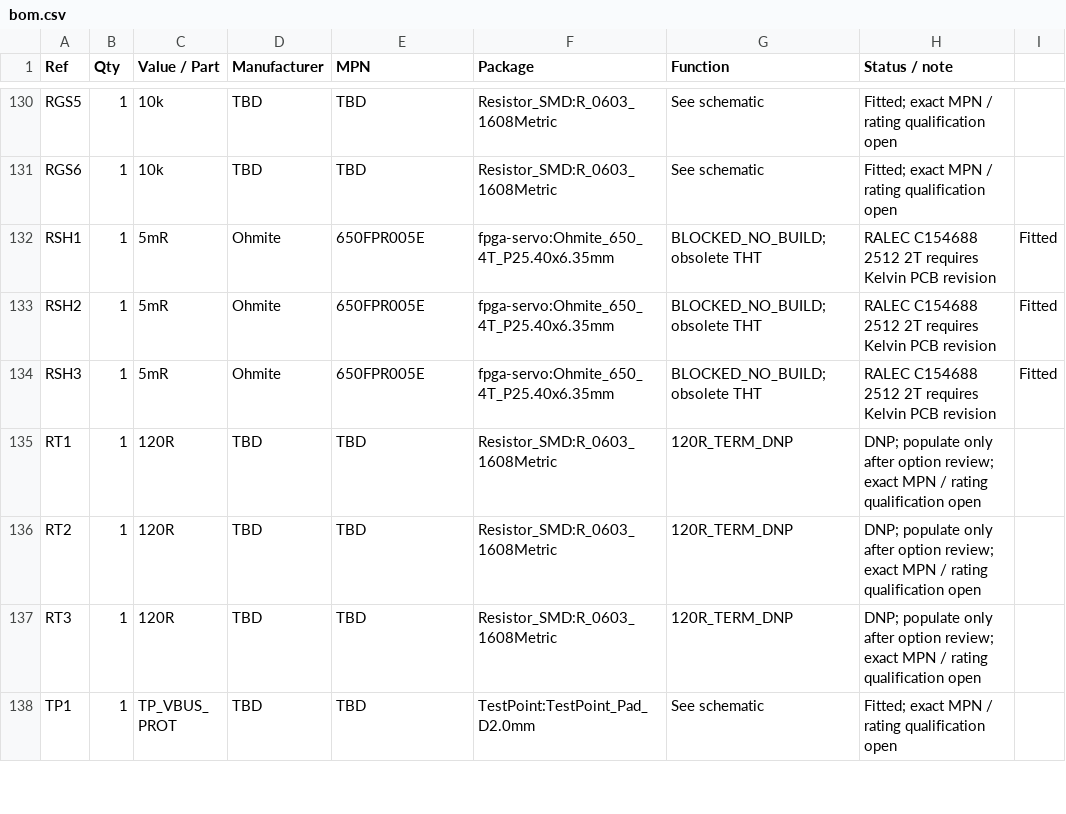
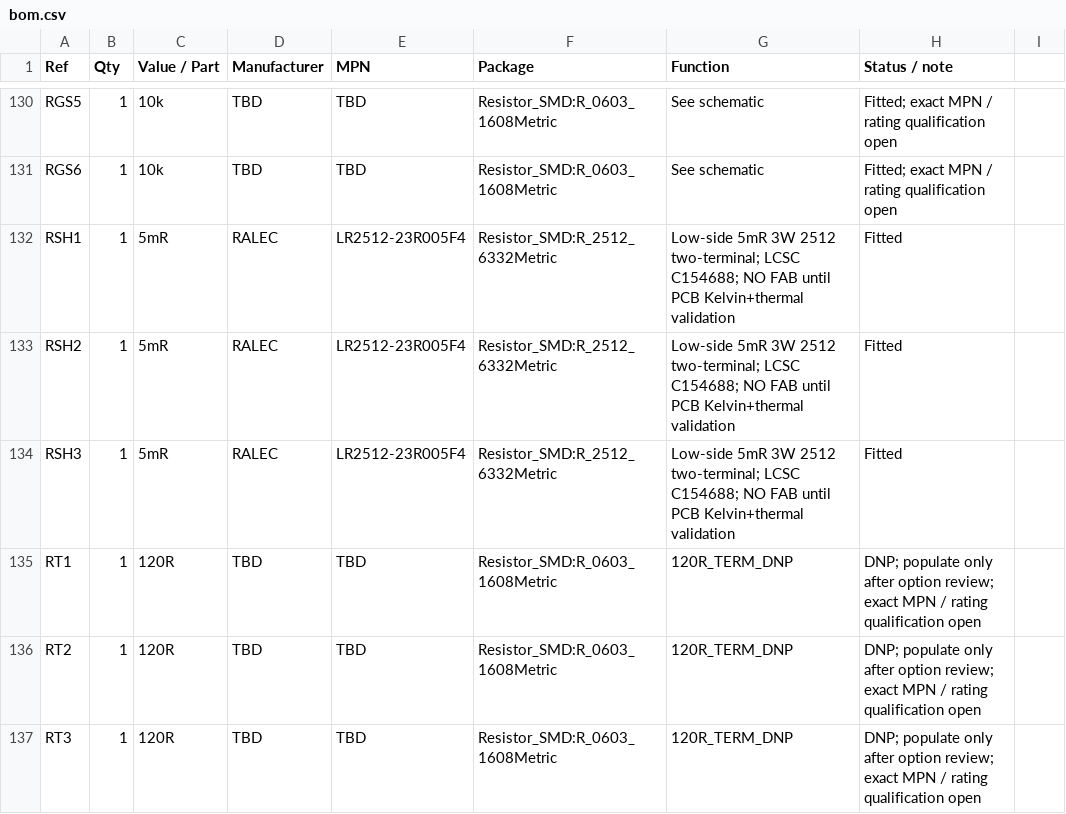
Before and after one commit to magic-alt/fpga-servo, a CSV file: hardware/bom.csv, drawn as a sheet; only a part is shown, gaps mark what is left out; the shorter side is filled out with more unchanged rows.

Commit message:
wip(schematic): migrate 3-shunt sensing beneath low MOSFETs; block old inline PCB

```diff
--- a/hardware/bom.csv
+++ b/hardware/bom.csv
@@ -131,5 +131,5 @@ RGS5,1,10k,TBD,TBD,Resistor_SMD:R_0603_1608Metric,See schematic,Fitted; exact MP
 RGS6,1,10k,TBD,TBD,Resistor_SMD:R_0603_1608Metric,See schematic,Fitted; exact MPN / rating qualification open
-RSH1,1,5mR,Ohmite,650FPR005E,fpga-servo:Ohmite_650_4T_P25.40x6.35mm,BLOCKED_NO_BUILD; obsolete THT, RALEC C154688 2512 2T requires Kelvin PCB revision,Fitted
-RSH2,1,5mR,Ohmite,650FPR005E,fpga-servo:Ohmite_650_4T_P25.40x6.35mm,BLOCKED_NO_BUILD; obsolete THT, RALEC C154688 2512 2T requires Kelvin PCB revision,Fitted
-RSH3,1,5mR,Ohmite,650FPR005E,fpga-servo:Ohmite_650_4T_P25.40x6.35mm,BLOCKED_NO_BUILD; obsolete THT, RALEC C154688 2512 2T requires Kelvin PCB revision,Fitted
+RSH1,1,5mR,RALEC,LR2512-23R005F4,Resistor_SMD:R_2512_6332Metric,Low-side 5mR 3W 2512 two-terminal; LCSC C154688; NO FAB until PCB Kelvin+thermal validation,Fitted
+RSH2,1,5mR,RALEC,LR2512-23R005F4,Resistor_SMD:R_2512_6332Metric,Low-side 5mR 3W 2512 two-terminal; LCSC C154688; NO FAB until PCB Kelvin+thermal validation,Fitted
+RSH3,1,5mR,RALEC,LR2512-23R005F4,Resistor_SMD:R_2512_6332Metric,Low-side 5mR 3W 2512 two-terminal; LCSC C154688; NO FAB until PCB Kelvin+thermal validation,Fitted
 RT1,1,120R,TBD,TBD,Resistor_SMD:R_0603_1608Metric,120R_TERM_DNP,DNP; populate only after option review; exact MPN / rating qualification open
```
Also changed, not shown: hardware/lcsc_sourcing_candidates.csv, 8 other files.
